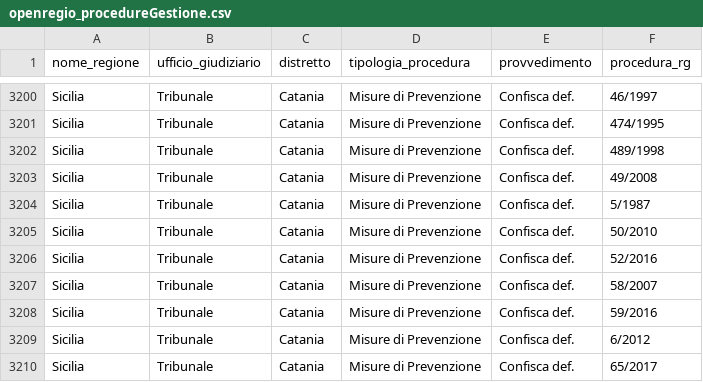
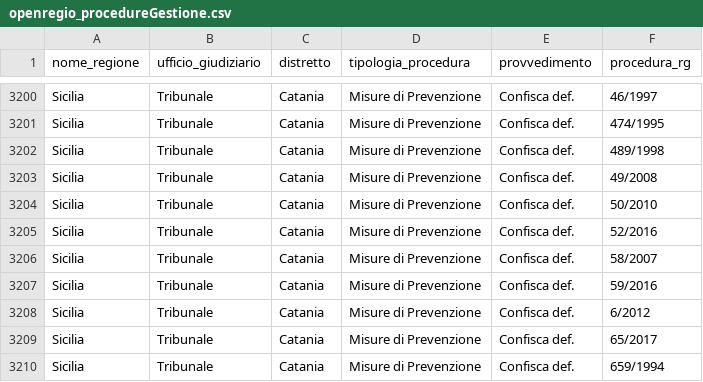
Before and after one commit to aborruso/firstaction, a CSV file: openregio_procedureGestione.csv, drawn as a sheet; only a part is shown, gaps mark what is left out; the shorter side is filled out with more unchanged rows.

```diff
--- a/openregio_procedureGestione.csv
+++ b/openregio_procedureGestione.csv
@@ -3203,3 +3203,2 @@ Sicilia,Tribunale,Catania,Misure di Prevenzione,Confisca def.,489/1998
 Sicilia,Tribunale,Catania,Misure di Prevenzione,Confisca def.,49/2008
-Sicilia,Tribunale,Catania,Misure di Prevenzione,Confisca def.,5/1987
 Sicilia,Tribunale,Catania,Misure di Prevenzione,Confisca def.,50/2010
```
Also changed, not shown: processing/log.csv, 3 other files.
